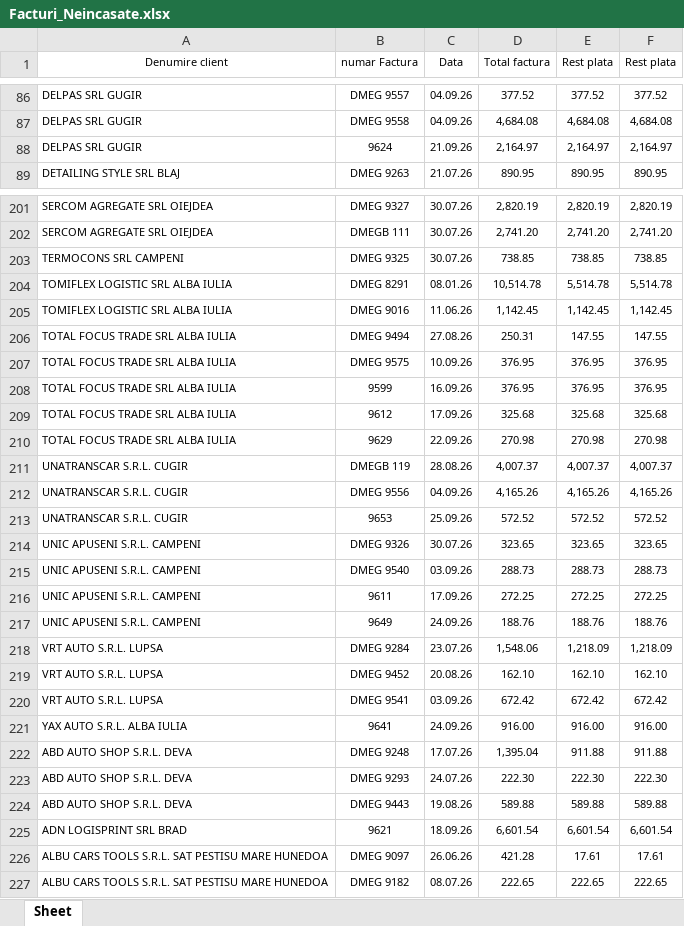
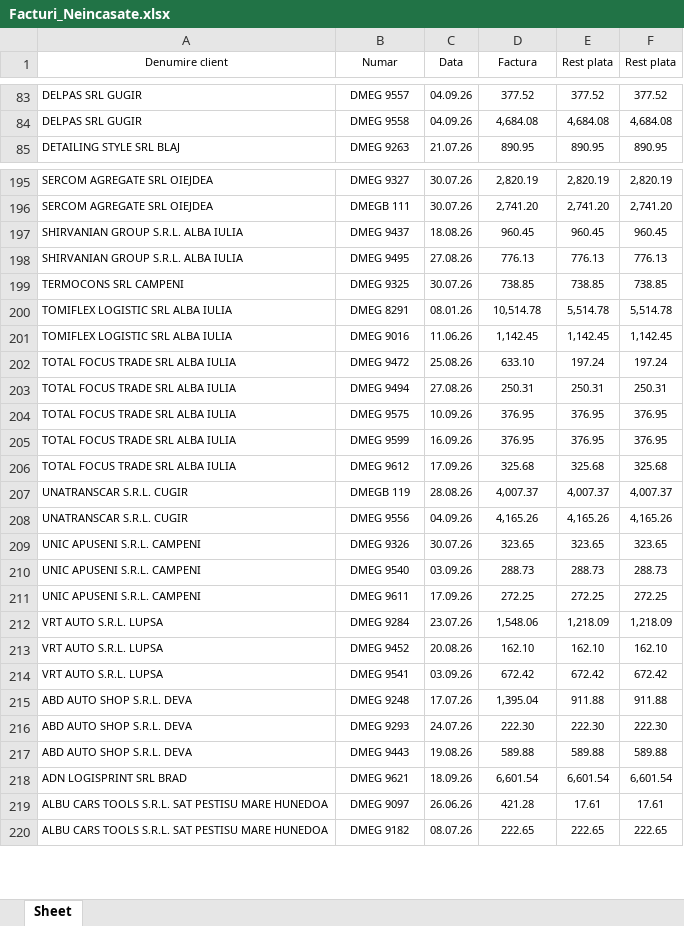
Before and after one commit to ab12slk-sys/dmautoravenol, an Excel workbook: Facturi_Neincasate.xlsx, sheet Sheet, drawn as a sheet; only a part is shown, gaps mark what is left out; values as stored, in another font and other column widths than the file's, no borders; removed rows and columns are numbered as before the commit, all else as after; the diff covers the shown part only; the diff names each change by its address in the sheet, - before the commit and + after, or states it on an @@ line.

```diff
--- a/Facturi_Neincasate.xlsx (sheet Sheet)
+++ b/Facturi_Neincasate.xlsx (sheet Sheet)
-B1: numar Factura
+B1: Numar
-D1: Total factura
+D1: Factura
-row 88: DELPAS SRL GUGIR | 9624 | 21.09.26 | 2,164.97 | 2,164.97 | 2,164.97
+row 197: SHIRVANIAN GROUP S.R.L. ALBA IULIA | DMEG 9437 | 18.08.26 | 960.45 | 960.45 | 960.45
+row 198: SHIRVANIAN GROUP S.R.L. ALBA IULIA | DMEG 9495 | 27.08.26 | 776.13 | 776.13 | 776.13
+row 202: TOTAL FOCUS TRADE SRL ALBA IULIA | DMEG 9472 | 25.08.26 | 633.10 | 197.24 | 197.24
-E203 (Rest plata): 147.55
+E203 (Rest plata): 250.31
-F203 (Rest plata): 147.55
+F203 (Rest plata): 250.31
-B205 (Numar): 9599
+B205 (Numar): DMEG 9599
-B206 (Numar): 9612
+B206 (Numar): DMEG 9612
-row 210: TOTAL FOCUS TRADE SRL ALBA IULIA | 9629 | 22.09.26 | 270.98 | 270.98 | 270.98
-row 213: UNATRANSCAR S.R.L. CUGIR | 9653 | 25.09.26 | 572.52 | 572.52 | 572.52
-B211 (Numar): 9611
+B211 (Numar): DMEG 9611
-row 217: UNIC APUSENI S.R.L. CAMPENI | 9649 | 24.09.26 | 188.76 | 188.76 | 188.76
-row 221: YAX AUTO S.R.L. ALBA IULIA | 9641 | 24.09.26 | 916.00 | 916.00 | 916.00
-B218 (Numar): 9621
+B218 (Numar): DMEG 9621
```
Also changed, not shown: 24 added rows, 30 removed rows and 62 edited cells elsewhere in this sheet.
